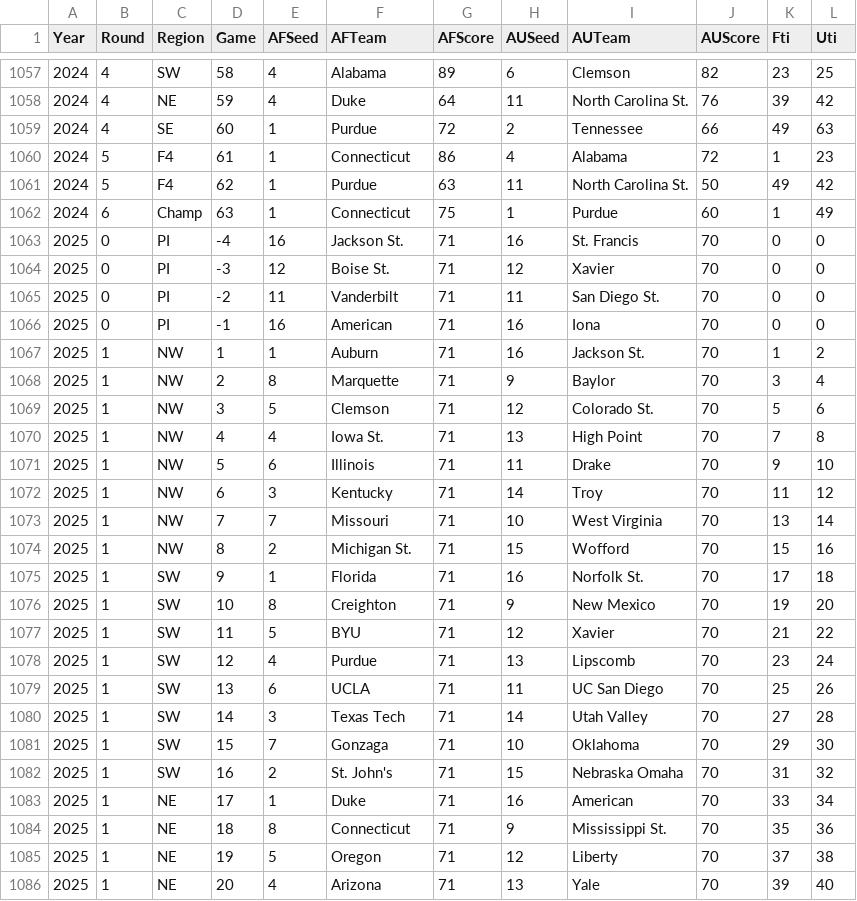
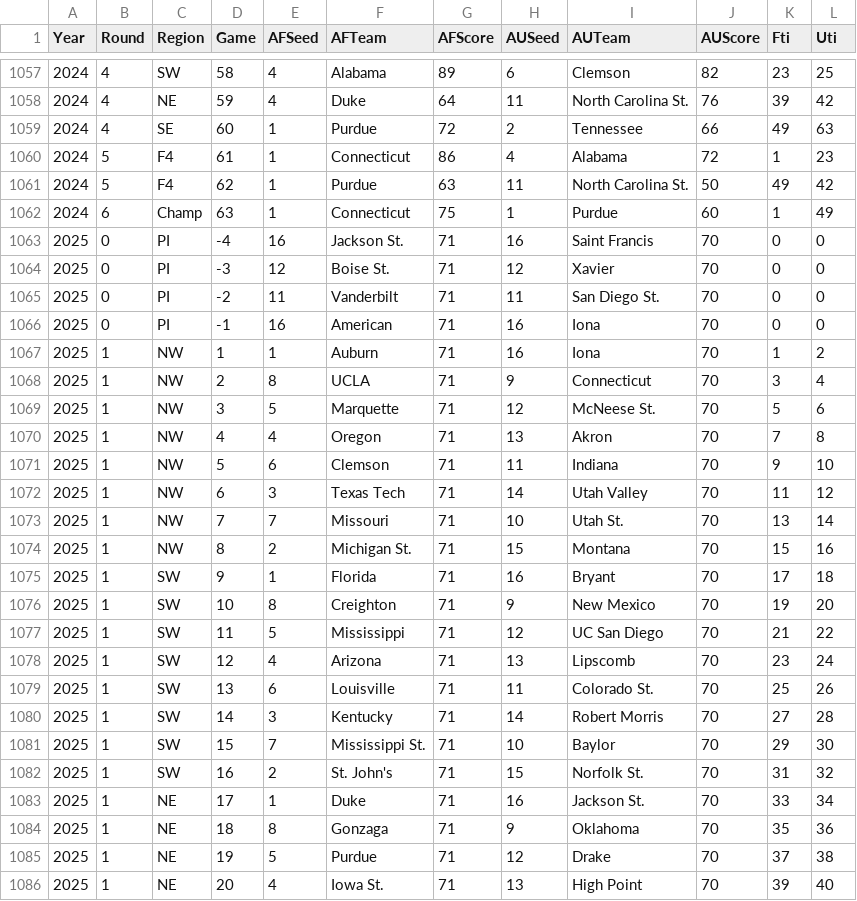
Before and after one commit to harmkenn/Python_Madness, a CSV file: Python_Madness_2025/data/step05c_FUHistory.csv, drawn as a sheet; only a part is shown, gaps mark what is left out; the diff covers the shown part only.

```diff
--- a/Python_Madness_2025/data/step05c_FUHistory.csv
+++ b/Python_Madness_2025/data/step05c_FUHistory.csv
@@ -1062,3 +1062,3 @@ Year,Round,Region,Game,AFSeed,AFTeam,AFScore,AUSeed,AUTeam,AUScore,Fti,Uti
 2024,6,Champ,63,1,Connecticut,75,1,Purdue,60,1,49
-2025,0,PI,-4,16,Jackson St.,71,16,St. Francis,70,0,0
+2025,0,PI,-4,16,Jackson St.,71,16,Saint Francis,70,0,0
 2025,0,PI,-3,12,Boise St.,71,12,Xavier,70,0,0
@@ -1066,21 +1066,21 @@ Year,Round,Region,Game,AFSeed,AFTeam,AFScore,AUSeed,AUTeam,AUScore,Fti,Uti
 2025,0,PI,-1,16,American,71,16,Iona,70,0,0
-2025,1,NW,1,1,Auburn,71,16,Jackson St.,70,1,2
-2025,1,NW,2,8,Marquette,71,9,Baylor,70,3,4
-2025,1,NW,3,5,Clemson,71,12,Colorado St.,70,5,6
-2025,1,NW,4,4,Iowa St.,71,13,High Point,70,7,8
-2025,1,NW,5,6,Illinois,71,11,Drake,70,9,10
-2025,1,NW,6,3,Kentucky,71,14,Troy,70,11,12
-2025,1,NW,7,7,Missouri,71,10,West Virginia,70,13,14
-2025,1,NW,8,2,Michigan St.,71,15,Wofford,70,15,16
-2025,1,SW,9,1,Florida,71,16,Norfolk St.,70,17,18
+2025,1,NW,1,1,Auburn,71,16,Iona,70,1,2
+2025,1,NW,2,8,UCLA,71,9,Connecticut,70,3,4
+2025,1,NW,3,5,Marquette,71,12,McNeese St.,70,5,6
+2025,1,NW,4,4,Oregon,71,13,Akron,70,7,8
+2025,1,NW,5,6,Clemson,71,11,Indiana,70,9,10
+2025,1,NW,6,3,Texas Tech,71,14,Utah Valley,70,11,12
+2025,1,NW,7,7,Missouri,71,10,Utah St.,70,13,14
+2025,1,NW,8,2,Michigan St.,71,15,Montana,70,15,16
+2025,1,SW,9,1,Florida,71,16,Bryant,70,17,18
 2025,1,SW,10,8,Creighton,71,9,New Mexico,70,19,20
-2025,1,SW,11,5,BYU,71,12,Xavier,70,21,22
-2025,1,SW,12,4,Purdue,71,13,Lipscomb,70,23,24
-2025,1,SW,13,6,UCLA,71,11,UC San Diego,70,25,26
-2025,1,SW,14,3,Texas Tech,71,14,Utah Valley,70,27,28
-2025,1,SW,15,7,Gonzaga,71,10,Oklahoma,70,29,30
-2025,1,SW,16,2,St. John's,71,15,Nebraska Omaha,70,31,32
-2025,1,NE,17,1,Duke,71,16,American,70,33,34
-2025,1,NE,18,8,Connecticut,71,9,Mississippi St.,70,35,36
-2025,1,NE,19,5,Oregon,71,12,Liberty,70,37,38
-2025,1,NE,20,4,Arizona,71,13,Yale,70,39,40
+2025,1,SW,11,5,Mississippi,71,12,UC San Diego,70,21,22
+2025,1,SW,12,4,Arizona,71,13,Lipscomb,70,23,24
+2025,1,SW,13,6,Louisville,71,11,Colorado St.,70,25,26
+2025,1,SW,14,3,Kentucky,71,14,Robert Morris,70,27,28
+2025,1,SW,15,7,Mississippi St.,71,10,Baylor,70,29,30
+2025,1,SW,16,2,St. John's,71,15,Norfolk St.,70,31,32
+2025,1,NE,17,1,Duke,71,16,Jackson St.,70,33,34
+2025,1,NE,18,8,Gonzaga,71,9,Oklahoma,70,35,36
+2025,1,NE,19,5,Purdue,71,12,Drake,70,37,38
+2025,1,NE,20,4,Iowa St.,71,13,High Point,70,39,40
```
Also changed, not shown: 13 edited cells elsewhere in this file, Python_Madness_2025/data/step05e_PASE.csv, 3 other files.
